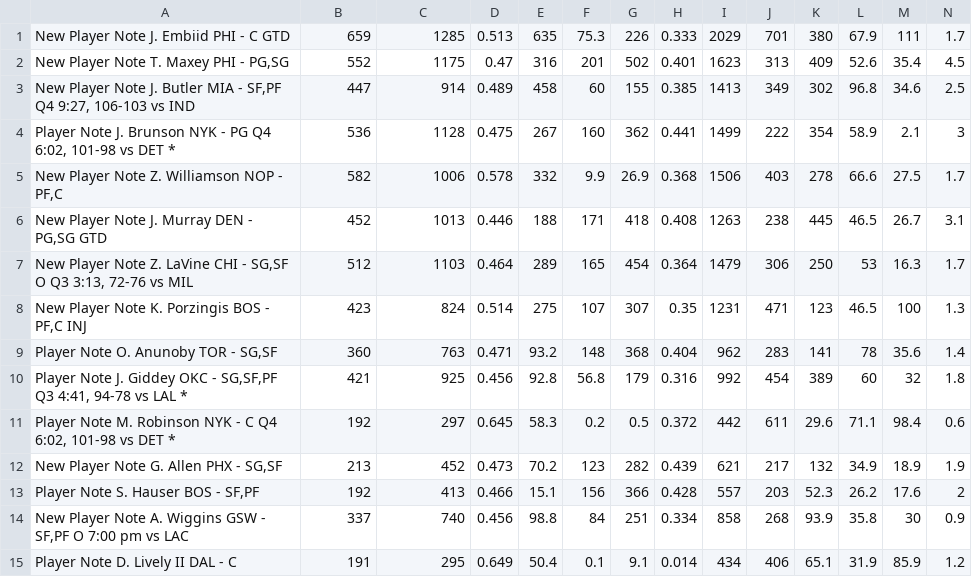
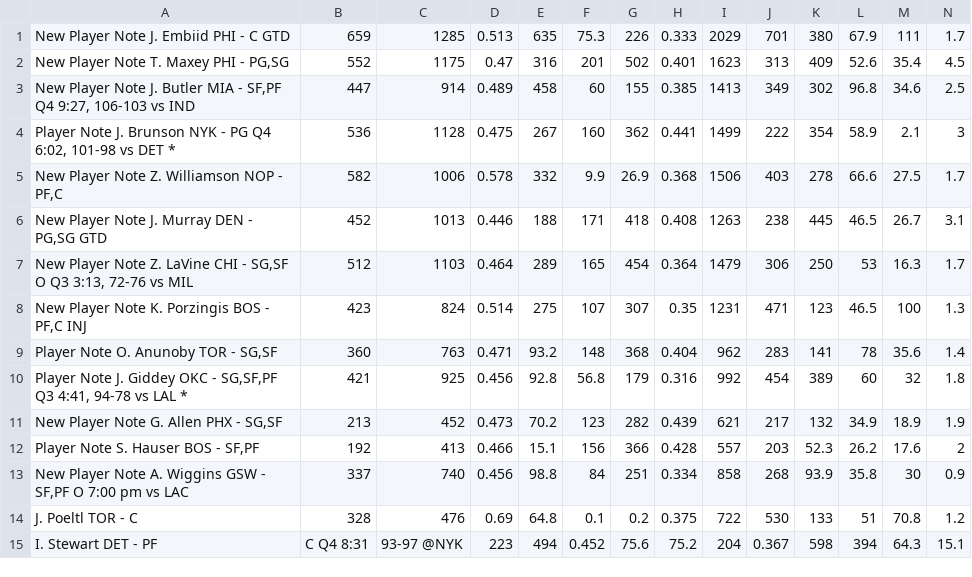
Before and after one commit to SamuelHabtu/NBA-Team-Optimizer, a CSV file: Jimmy's Buckets.csv, drawn as a sheet; only a part is shown; removed rows and columns are numbered as before the commit, all else as after; rows hold the shown columns only; the diff names each change by its address in the sheet, - before the commit and + after, or states it on an @@ line.

```diff
--- a/Jimmy's Buckets.csv
+++ b/Jimmy's Buckets.csv
-row 11: Player Note M. Robinson NYK - C Q4 6:02, 101-98 vs DET * | 192 | 297 | 0.645 | 58.3 | 0.2 | 0.5 | 0.372 | 442 | 611 | 29.6 | 71.1 | 98.4 | 0.6
-row 15: Player Note D. Lively II DAL - C | 191 | 295 | 0.649 | 50.4 | 0.1 | 9.1 | 0.014 | 434 | 406 | 65.1 | 31.9 | 85.9 | 1.2
+row 14: J. Poeltl TOR - C | 328 | 476 | 0.69 | 64.8 | 0.1 | 0.2 | 0.375 | 722 | 530 | 133 | 51 | 70.8 | 1.2
+row 15: I. Stewart DET - PF | C Q4 8:31 | 93-97 @NYK | 223 | 494 | 0.452 | 75.6 | 75.2 | 204 | 0.367 | 598 | 394 | 64.3 | 15.1
```
Also changed, not shown: currentroster.csv, freeagents.csv, 1 other file.
